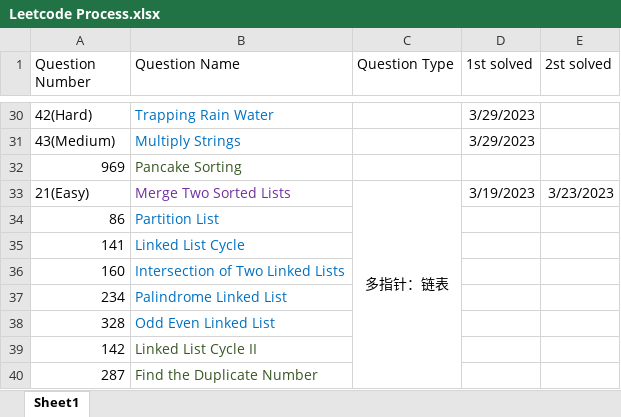
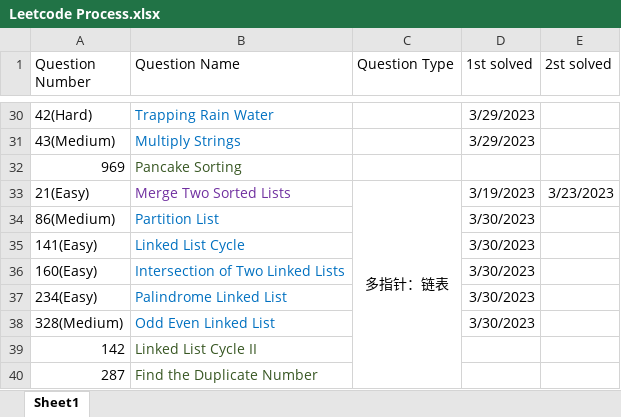
Before and after one commit to calebhuangsea/Leetcode, an Excel workbook: Leetcode Process.xlsx, sheet Sheet1, drawn as a sheet; only a part is shown, gaps mark what is left out; values as stored, in another font and other column widths than the file's, no borders; removed rows and columns are numbered as before the commit, all else as after; the diff names each change by its address in the sheet, - before the commit and + after, or states it on an @@ line.

```diff
--- a/Leetcode Process.xlsx (sheet Sheet1)
+++ b/Leetcode Process.xlsx (sheet Sheet1)
-row 34: 86 | Partition List
-row 35: 141 | Linked List Cycle
-row 36: 160 | Intersection of Two Linked Lists
-row 37: 234 | Palindrome Linked List
-row 38: 328 | Odd Even Linked List
+row 34: 86(Medium) | Partition List |  | 3/30/2023
+row 35: 141(Easy) | Linked List Cycle |  | 3/30/2023
+row 36: 160(Easy) | Intersection of Two Linked Lists |  | 3/30/2023
+row 37: 234(Easy) | Palindrome Linked List |  | 3/30/2023
+row 38: 328(Medium) | Odd Even Linked List |  | 3/30/2023
```
Also changed, not shown: 6 other files.
